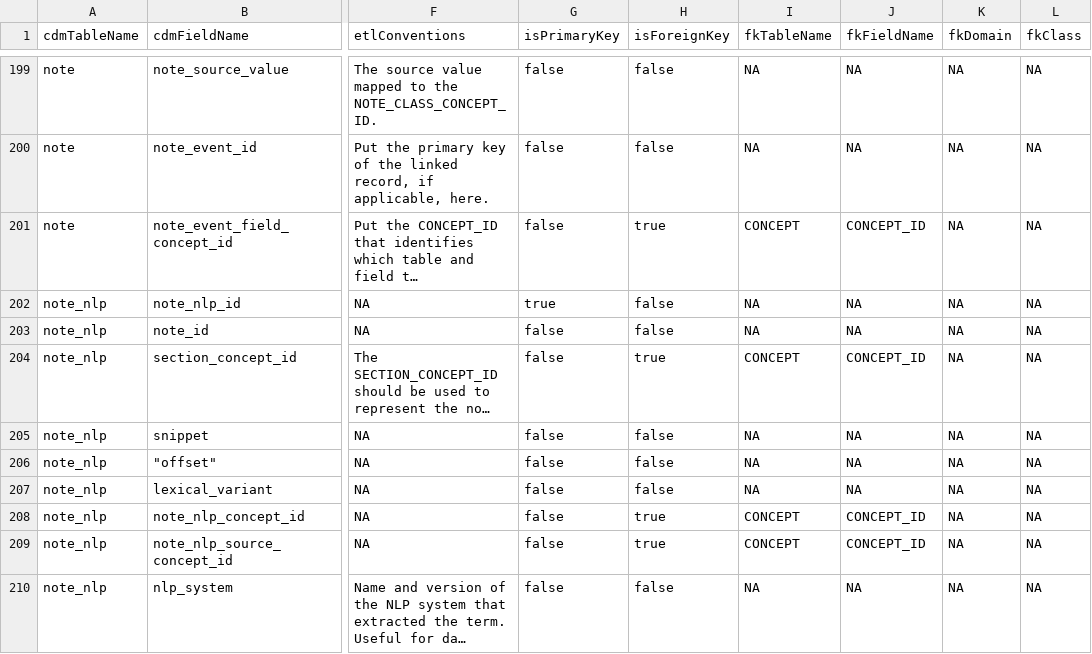
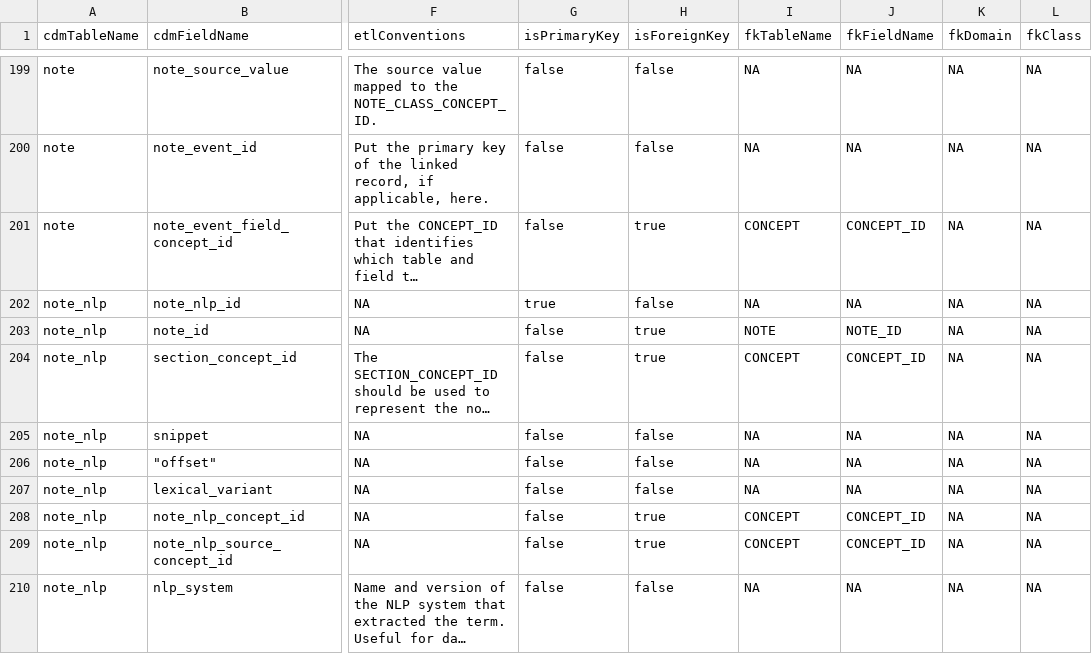
Before and after one commit to OHDSI/CommonDataModel, a CSV file: inst/csv/OMOP_CDMv5.4_Field_Level.csv, drawn as a sheet; only a part is shown, gaps mark what is left out; long unchanged cells end in …; the diff names each change by its address in the sheet, - before the commit and + after, or states it on an @@ line.

Commit message:
closes #539

```diff
--- a/inst/csv/OMOP_CDMv5.4_Field_Level.csv
+++ b/inst/csv/OMOP_CDMv5.4_Field_Level.csv
-H203 (isForeignKey): false
+H203 (isForeignKey): true
-I203 (fkTableName): NA
+I203 (fkTableName): NOTE
-J203 (fkFieldName): NA
+J203 (fkFieldName): NOTE_ID
```
